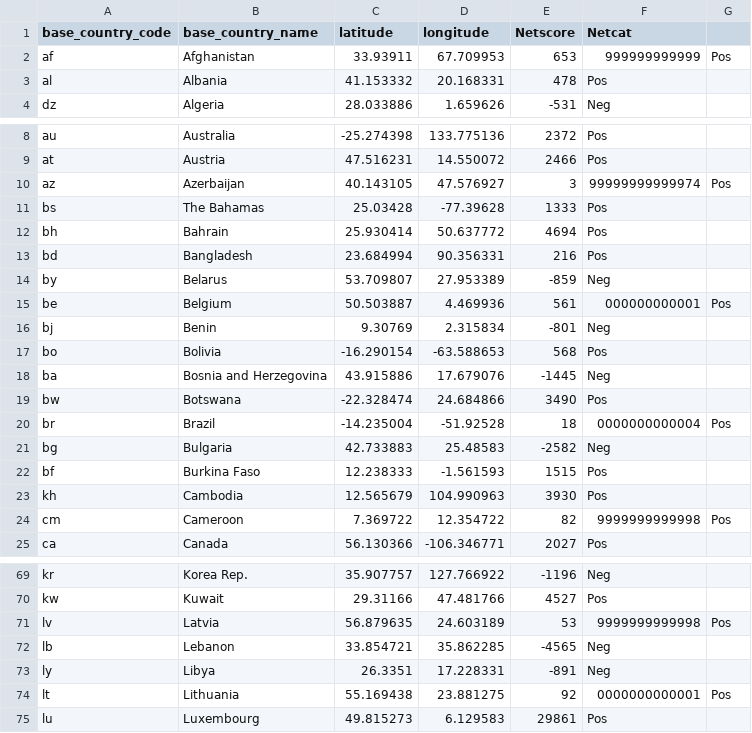
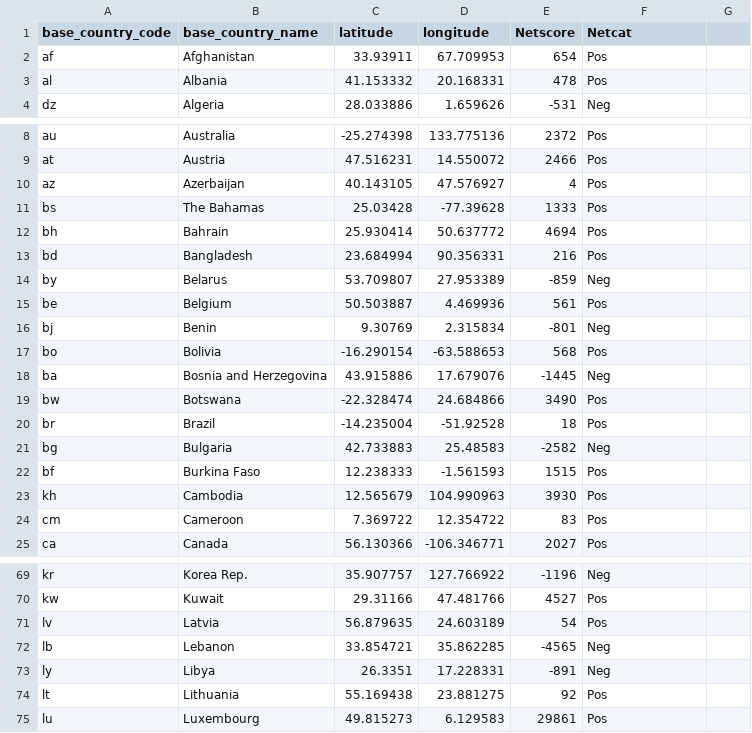
Before and after one commit to RncDS/Bubble, a CSV file: Countries3.csv, drawn as a sheet; only a part is shown, gaps mark what is left out; the diff covers the shown part only.

Commit message:
Update Countries3.csv

```diff
--- a/Countries3.csv
+++ b/Countries3.csv
@@ -1,3 +1,3 @@
 base_country_code,base_country_name,latitude,longitude,Netscore,Netcat
-af,Afghanistan,33.93911,67.709953,653,999999999999,Pos
+af,Afghanistan,33.93911,67.709953,654,Pos
 al,Albania,41.153332,20.168331,478,Pos
@@ -9,3 +9,3 @@ au,Australia,-25.274398,133.775136,2372,Pos
 at,Austria,47.516231,14.550072,2466,Pos
-az,Azerbaijan,40.143105,47.576927,3,99999999999974,Pos
+az,Azerbaijan,40.143105,47.576927,4,Pos
 bs,The Bahamas,25.03428,-77.39628,1333,Pos
@@ -14,3 +14,3 @@ bd,Bangladesh,23.684994,90.356331,216,Pos
 by,Belarus,53.709807,27.953389,-859,Neg
-be,Belgium,50.503887,4.469936,561,000000000001,Pos
+be,Belgium,50.503887,4.469936,561,Pos
 bj,Benin,9.30769,2.315834,-801,Neg
@@ -19,3 +19,3 @@ ba,Bosnia and Herzegovina,43.915886,17.679076,-1445,Neg
 bw,Botswana,-22.328474,24.684866,3490,Pos
-br,Brazil,-14.235004,-51.92528,18,0000000000004,Pos
+br,Brazil,-14.235004,-51.92528,18,Pos
 bg,Bulgaria,42.733883,25.48583,-2582,Neg
@@ -23,3 +23,3 @@ bf,Burkina Faso,12.238333,-1.561593,1515,Pos
 kh,Cambodia,12.565679,104.990963,3930,Pos
-cm,Cameroon,7.369722,12.354722,82,9999999999998,Pos
+cm,Cameroon,7.369722,12.354722,83,Pos
 ca,Canada,56.130366,-106.346771,2027,Pos
@@ -70,6 +70,6 @@ kr,Korea Rep.,35.907757,127.766922,-1196,Neg
 kw,Kuwait,29.31166,47.481766,4527,Pos
-lv,Latvia,56.879635,24.603189,53,9999999999998,Pos
+lv,Latvia,56.879635,24.603189,54,Pos
 lb,Lebanon,33.854721,35.862285,-4565,Neg
 ly,Libya,26.3351,17.228331,-891,Neg
-lt,Lithuania,55.169438,23.881275,92,0000000000001,Pos
+lt,Lithuania,55.169438,23.881275,92,Pos
 lu,Luxembourg,49.815273,6.129583,29861,Pos
```
Also changed, not shown: 6 edited cells elsewhere in this file.
